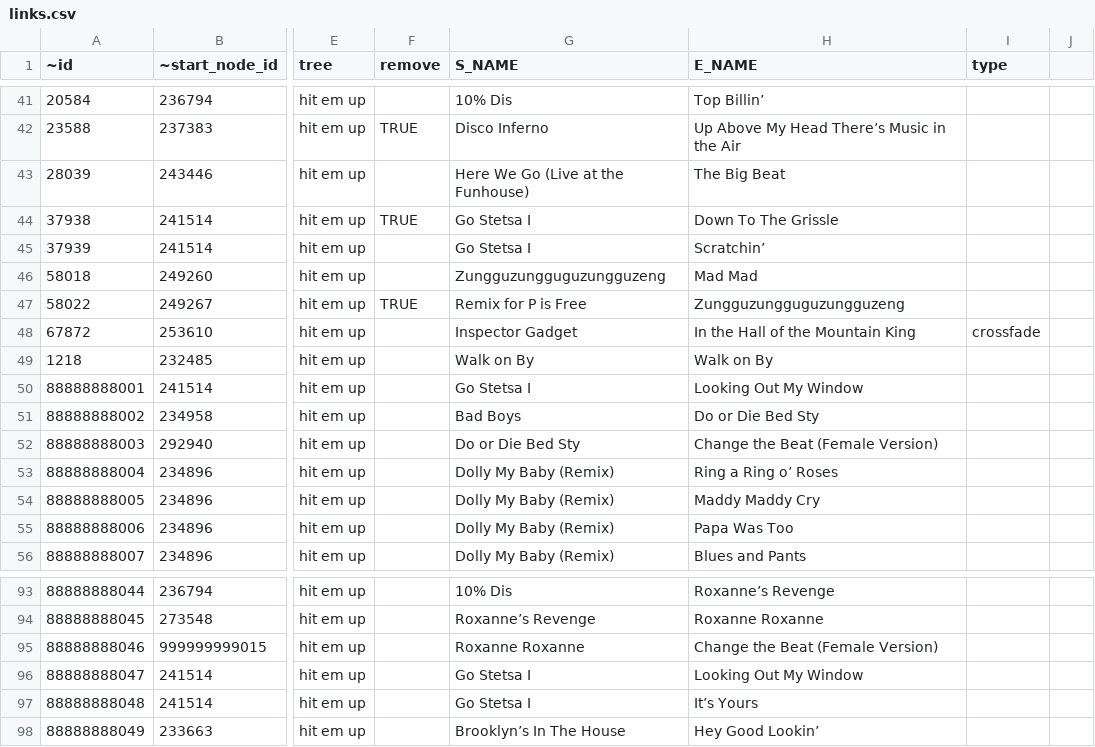
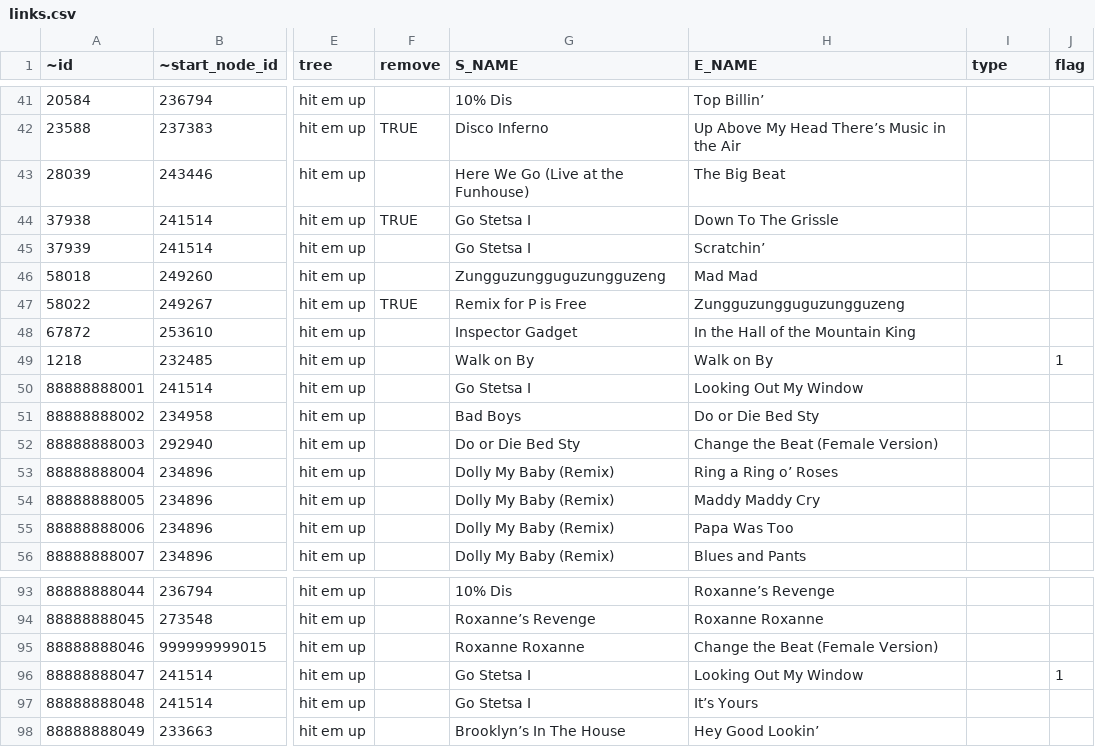
Before and after one commit to the-pudding/sample-trees, a CSV file: src/data/links.csv, drawn as a sheet; only a part is shown, gaps mark what is left out; the diff names each change by its address in the sheet, - before the commit and + after, or states it on an @@ line.

Commit message:
Scene 1 panning without crossfade

```diff
--- a/src/data/links.csv
+++ b/src/data/links.csv
-J1: (empty)
+J1: flag
-I48 (type): crossfade
+I48 (type): (empty)
-J49 (flag): (empty)
+J49 (flag): 1
-J96 (flag): (empty)
+J96 (flag): 1
```
Also changed, not shown: 23 other files.
